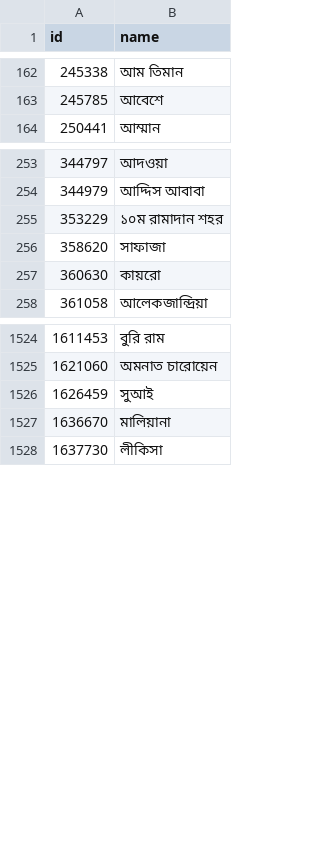
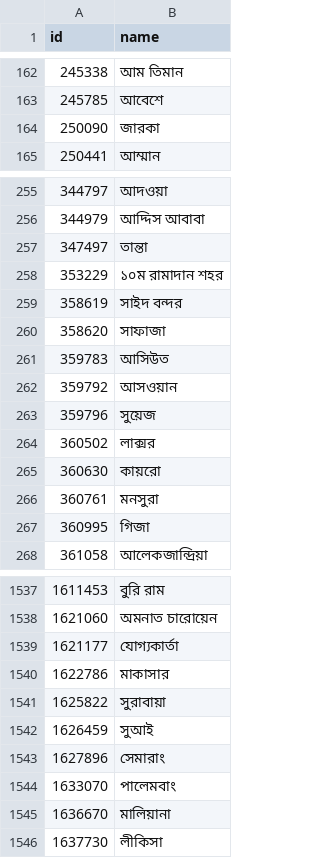
Before and after one commit to MohamedAbulgasem/Taqwa, a CSV file: shared/src/commonMain/composeResources/files/city-names-bn.csv, drawn as a sheet; only a part is shown, gaps mark what is left out; the diff covers the shown part only; the diff names each change by its address in the sheet, - before the commit and + after, or states it on an @@ line.

```diff
--- a/shared/src/commonMain/composeResources/files/city-names-bn.csv
+++ b/shared/src/commonMain/composeResources/files/city-names-bn.csv
+row 164: 250090 | জারকা
+row 257: 347497 | তান্তা
+row 259: 358619 | সাইদ বন্দর
+row 261: 359783 | আসিউত
+row 262: 359792 | আসওয়ান
+row 263: 359796 | সুয়েজ
+row 264: 360502 | লাক্সর
+row 266: 360761 | মনসুরা
+row 267: 360995 | গিজা
+row 1539: 1621177 | যোগ্যকার্তা
+row 1540: 1622786 | মাকাসার
+row 1541: 1625822 | সুরাবায়া
+row 1543: 1627896 | সেমারাং
+row 1544: 1633070 | পালেমবাং
```
Also changed, not shown: 8 added rows and 33 edited cells elsewhere in this file, shared/src/commonMain/composeResources/files/city-names-ar.csv, shared/src/commonMain/composeResources/files/city-names-id.csv, 16 other files.
